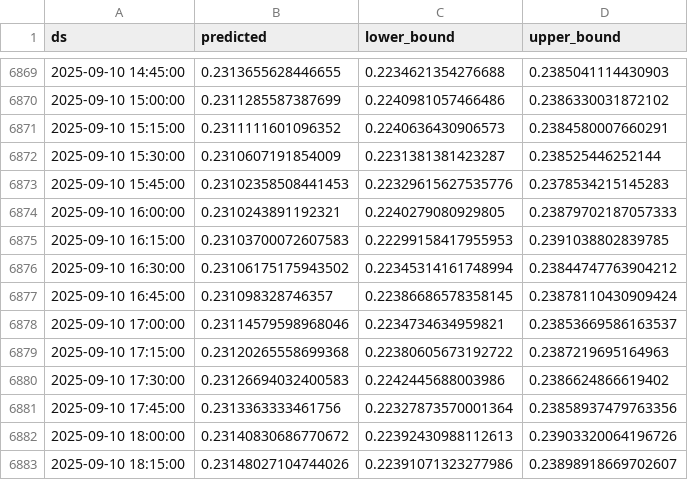
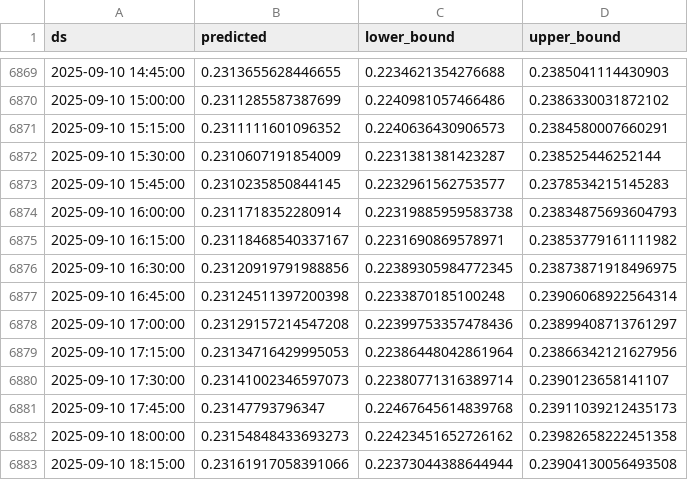
Before and after one commit to product-scout/DataSync, a CSV file: data/doge_forecast.csv, drawn as a sheet; only a part is shown, gaps mark what is left out; the diff covers the shown part only.

Commit message:
Updated forecast data

```diff
--- a/data/doge_forecast.csv
+++ b/data/doge_forecast.csv
@@ -6872,12 +6872,12 @@ ds,predicted,lower_bound,upper_bound
 2025-09-10 15:30:00,0.2310607191854009,0.2231381381423287,0.238525446252144
-2025-09-10 15:45:00,0.23102358508441453,0.22329615627535776,0.2378534215145283
-2025-09-10 16:00:00,0.2310243891192321,0.2240279080929805,0.23879702187057333
-2025-09-10 16:15:00,0.23103700072607583,0.22299158417955953,0.2391038802839785
-2025-09-10 16:30:00,0.23106175175943502,0.22345314161748994,0.23844747763904212
-2025-09-10 16:45:00,0.231098328746357,0.22386686578358145,0.23878110430909424
-2025-09-10 17:00:00,0.23114579598968046,0.2234734634959821,0.23853669586163537
-2025-09-10 17:15:00,0.23120265558699368,0.22380605673192722,0.2387219695164963
-2025-09-10 17:30:00,0.23126694032400583,0.2242445688003986,0.2386624866619402
-2025-09-10 17:45:00,0.2313363333461756,0.22327873570001364,0.23858937479763356
-2025-09-10 18:00:00,0.23140830686770672,0.22392430988112613,0.23903320064196726
-2025-09-10 18:15:00,0.23148027104744026,0.22391071323277986,0.23898918669702607
+2025-09-10 15:45:00,0.2310235850844145,0.2232961562753577,0.2378534215145283
+2025-09-10 16:00:00,0.2311718352280914,0.22319885959583738,0.23834875693604793
+2025-09-10 16:15:00,0.23118468540337167,0.2231690869578971,0.23853779161111982
+2025-09-10 16:30:00,0.23120919791988856,0.22389305984772345,0.23873871918496975
+2025-09-10 16:45:00,0.23124511397200398,0.2233870185100248,0.23906068922564314
+2025-09-10 17:00:00,0.23129157214547208,0.22399753357478436,0.23899408713761297
+2025-09-10 17:15:00,0.23134716429995053,0.22386448042861964,0.23866342121627956
+2025-09-10 17:30:00,0.23141002346597073,0.22380771316389714,0.2390123658141107
+2025-09-10 17:45:00,0.23147793796347,0.22467645614839768,0.23911039212435173
+2025-09-10 18:00:00,0.23154848433693273,0.22423451652726162,0.23982658222451358
+2025-09-10 18:15:00,0.23161917058391066,0.22373044388644944,0.23904130056493508
```
Also changed, not shown: 1 added row and 57 edited cells elsewhere in this file, 1 other file.
